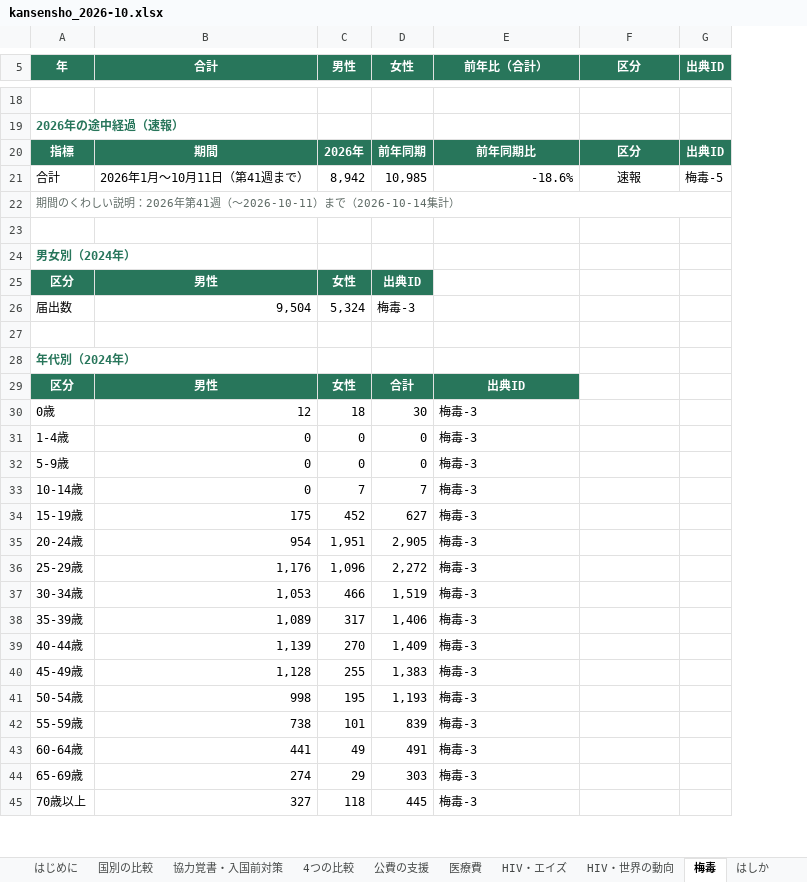
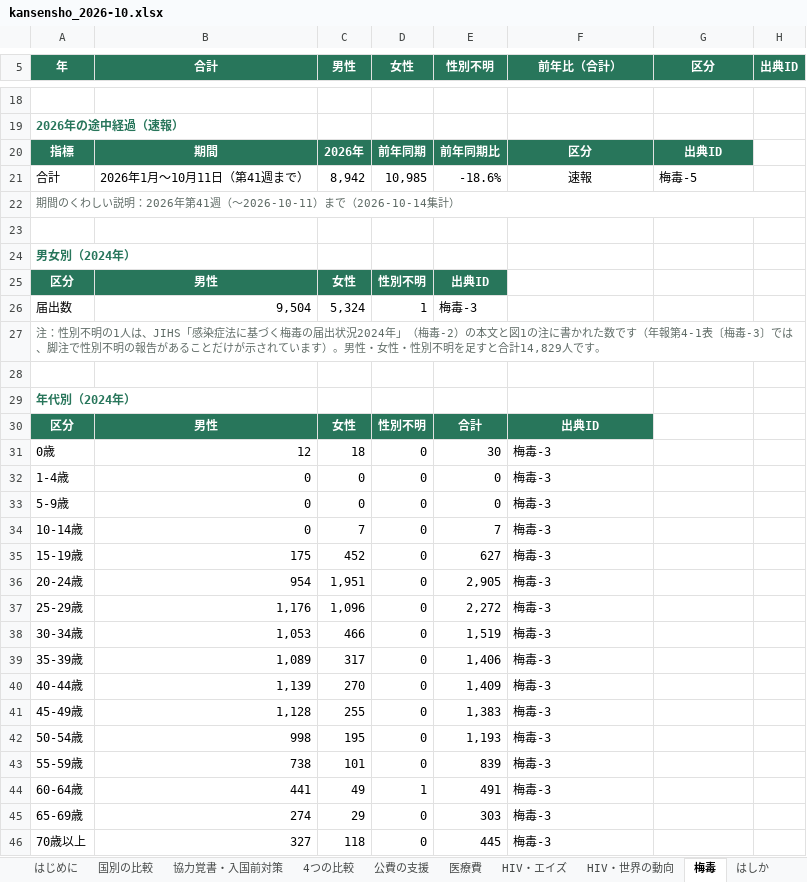
Before and after one commit to Yumaki5555/kansensho, an Excel workbook: docs/kansensho_2026-10.xlsx, sheet 梅毒, drawn as a sheet; only a part is shown, gaps mark what is left out; values as stored, in another font and other column widths than the file's, no borders; addresses are those after the commit; the diff covers the shown part only; the diff names each change by its address in the sheet, - before the commit and + after, or states it on an @@ line.

```diff
--- a/docs/kansensho_2026-10.xlsx (sheet 梅毒)
+++ b/docs/kansensho_2026-10.xlsx (sheet 梅毒)
+column E (性別不明), rows 20-26: 前年同期比 | -18.6% |  |  |  | 出典ID | 梅毒-3; rows 30-46: 合計 | 30 | 0 | 0 | 7 | 627 | 2,905 | 2,272 | 1,519 | 1,406 | 1,409 | 1,383 | 1,193 | 839 | 491 | 303 | 445
-F20 (前年比（合計）): 前年同期比
+F20 (前年比（合計）): 区分
-G20 (区分): 区分
+G20 (区分): 出典ID
-H20 (出典ID): 出典ID
+H20 (出典ID): (empty)
-H20 fill: #28765B
+H20 fill: none
-F21 (前年比（合計）): -18.6%
+F21 (前年比（合計）): 速報
-F21 alignment: right
+F21 alignment: center
-G21 (区分): 速報
+G21 (区分): 梅毒-5
-G21 alignment: center
+G21 alignment: left
-H21 (出典ID): 梅毒-5
+H21 (出典ID): (empty)
-D25 (女性): 出典ID
+D25 (女性): 性別不明
-D26 (女性): 梅毒-3
+D26 (女性): 1
+row 27: 注：性別不明の1人は、JIHS「感染症法に基づく梅毒の届出状況2024年」（梅毒-2）の本文と図1の注に書かれた数です（年報第4-1表〔梅毒-3〕では、脚注で性別不明の報告があることだけが示されています）。男性・女性・性別不明を足すと合計14,829人です。
-D30 (女性): 合計
+D30 (女性): 性別不明
-D31 (女性): 30
+D31 (女性): 0
-D34 (女性): 7
+D34 (女性): 0
-D35 (女性): 627
+D35 (女性): 0
-D36 (女性): 2,905
+D36 (女性): 0
-D37 (女性): 2,272
+D37 (女性): 0
-D38 (女性): 1,519
+D38 (女性): 0
-D39 (女性): 1,406
+D39 (女性): 0
-D40 (女性): 1,409
+D40 (女性): 0
-D41 (女性): 1,383
+D41 (女性): 0
-D42 (女性): 1,193
+D42 (女性): 0
-D43 (女性): 839
+D43 (女性): 0
-D44 (女性): 491
+D44 (女性): 1
-D45 (女性): 303
+D45 (女性): 0
-D46 (女性): 445
+D46 (女性): 0
```
Also changed, not shown: 4 added rows, 20 edited cells and cell formats elsewhere in this sheet, sheet 医療費, sheet 公費の支援, sheet 出典一覧, sheet 国別の比較, sheet 4つの比較, sheet 見るときの注意, 3 more sheets, 21 other files.
